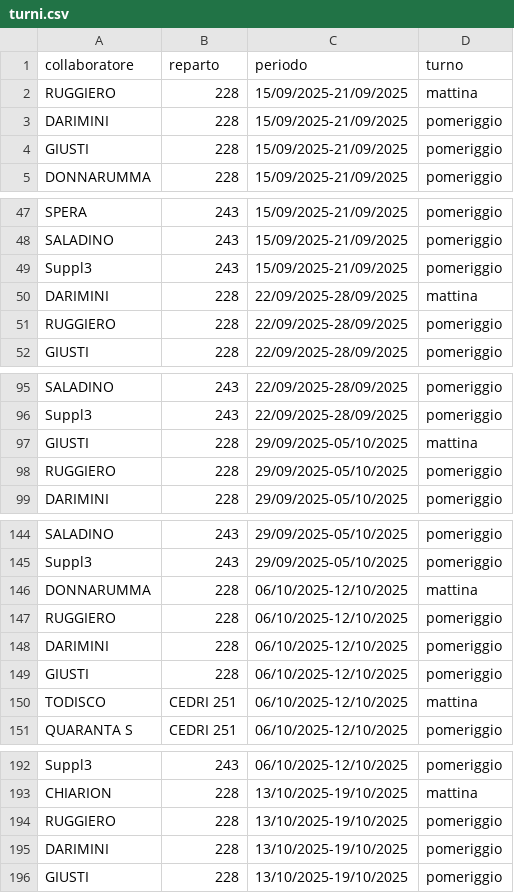
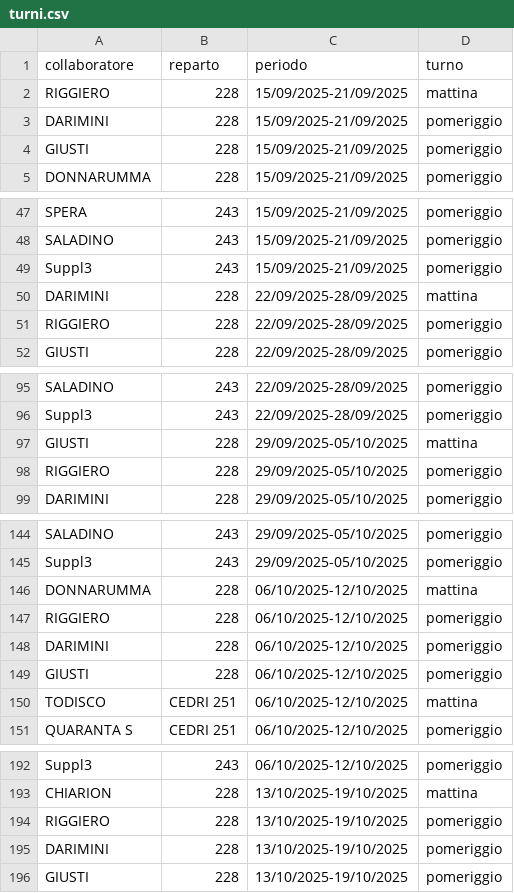
Before and after one commit to carloodq/calendario_pulizie, a CSV file: turni.csv, drawn as a sheet; only a part is shown, gaps mark what is left out; the diff covers the shown part only.

```diff
--- a/turni.csv
+++ b/turni.csv
@@ -1,3 +1,3 @@
 collaboratore,reparto,periodo,turno
-RUGGIERO,228,15/09/2025-21/09/2025,mattina
+RIGGIERO,228,15/09/2025-21/09/2025,mattina
 DARIMINI,228,15/09/2025-21/09/2025,pomeriggio
@@ -50,3 +50,3 @@ Suppl3,243,15/09/2025-21/09/2025,pomeriggio
 DARIMINI,228,22/09/2025-28/09/2025,mattina
-RUGGIERO,228,22/09/2025-28/09/2025,pomeriggio
+RIGGIERO,228,22/09/2025-28/09/2025,pomeriggio
 GIUSTI,228,22/09/2025-28/09/2025,pomeriggio
@@ -97,3 +97,3 @@ Suppl3,243,22/09/2025-28/09/2025,pomeriggio
 GIUSTI,228,29/09/2025-05/10/2025,mattina
-RUGGIERO,228,29/09/2025-05/10/2025,pomeriggio
+RIGGIERO,228,29/09/2025-05/10/2025,pomeriggio
 DARIMINI,228,29/09/2025-05/10/2025,pomeriggio
@@ -146,3 +146,3 @@ Suppl3,243,29/09/2025-05/10/2025,pomeriggio
 DONNARUMMA,228,06/10/2025-12/10/2025,mattina
-RUGGIERO,228,06/10/2025-12/10/2025,pomeriggio
+RIGGIERO,228,06/10/2025-12/10/2025,pomeriggio
 DARIMINI,228,06/10/2025-12/10/2025,pomeriggio
@@ -193,3 +193,3 @@ Suppl3,243,06/10/2025-12/10/2025,pomeriggio
 CHIARION,228,13/10/2025-19/10/2025,mattina
-RUGGIERO,228,13/10/2025-19/10/2025,pomeriggio
+RIGGIERO,228,13/10/2025-19/10/2025,pomeriggio
 DARIMINI,228,13/10/2025-19/10/2025,pomeriggio
```
Also changed, not shown: 40 edited cells elsewhere in this file, 4 other files.
